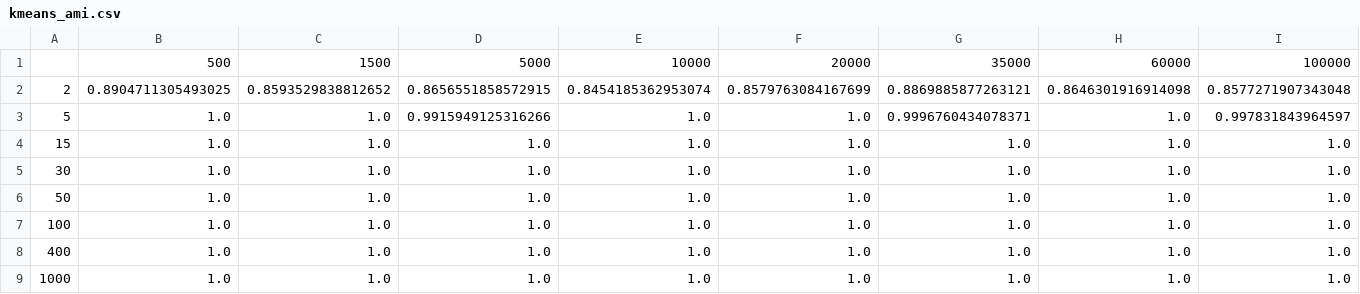
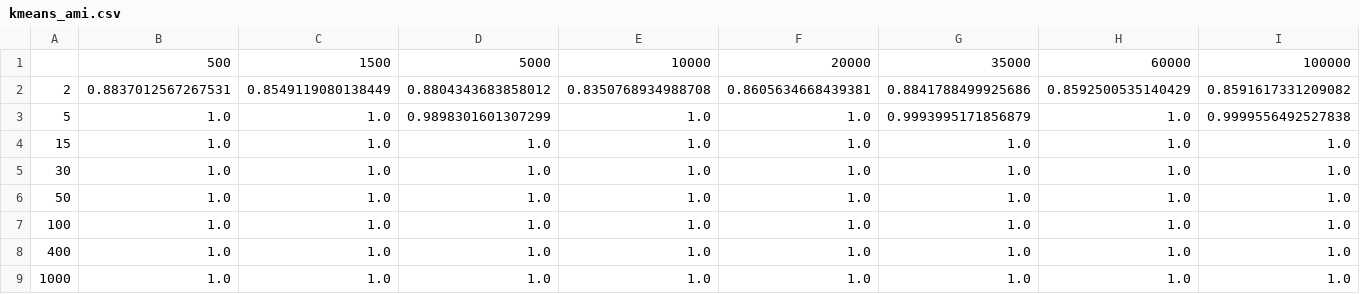
Before and after one commit to askubisz/project, a CSV file: synthethic_data_benchmark/kmeans/kmeans_ami.csv, drawn as a sheet.

```diff
--- a/synthethic_data_benchmark/kmeans/kmeans_ami.csv
+++ b/synthethic_data_benchmark/kmeans/kmeans_ami.csv
@@ -1,4 +1,4 @@
 ,500,1500,5000,10000,20000,35000,60000,100000
-2,0.8904711305493025,0.8593529838812652,0.8656551858572915,0.8454185362953074,0.8579763084167699,0.8869885877263121,0.8646301916914098,0.8577271907343048
-5,1.0,1.0,0.9915949125316266,1.0,1.0,0.9996760434078371,1.0,0.997831843964597
+2,0.8837012567267531,0.8549119080138449,0.8804343683858012,0.8350768934988708,0.8605634668439381,0.8841788499925686,0.8592500535140429,0.8591617331209082
+5,1.0,1.0,0.9898301601307299,1.0,1.0,0.9993995171856879,1.0,0.9999556492527838
 15,1.0,1.0,1.0,1.0,1.0,1.0,1.0,1.0
```
Also changed, not shown: synthethic_data_benchmark/kmeans/kmeans_ar.csv, synthethic_data_benchmark/kmeans/kmeans_iter.csv, 5 other files.
